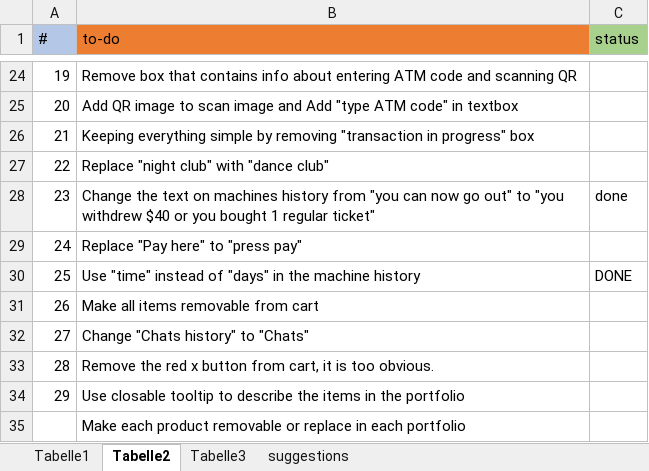
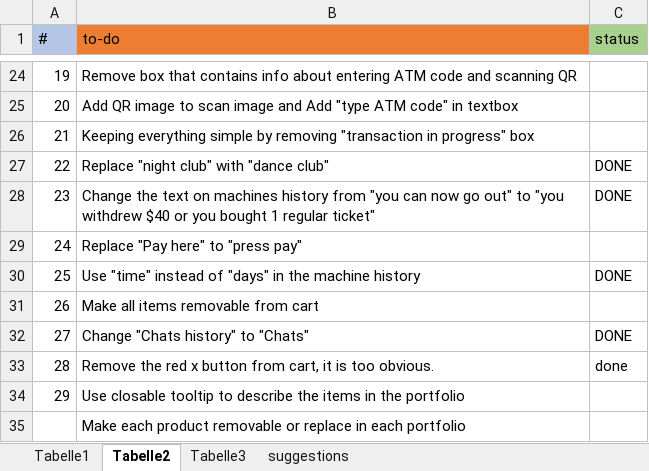
Before and after one commit to didagu/kwittup_ui_mockup, an Excel workbook: todo.xlsx, sheet Tabelle2, drawn as a sheet; only a part is shown, gaps mark what is left out; values as stored, in another font and other column widths than the file's, no borders; the diff covers the shown part only; the diff names each change by its address in the sheet, - before the commit and + after, or states it on an @@ line.

```diff
--- a/todo.xlsx (sheet Tabelle2)
+++ b/todo.xlsx (sheet Tabelle2)
-C27 (status): (empty)
+C27 (status): DONE
-C28 (status): done
+C28 (status): DONE
-C32 (status): (empty)
+C32 (status): DONE
-C33 (status): (empty)
+C33 (status): done
```
Also changed, not shown: 12 edited cells and cell formats elsewhere in this sheet, 2 other files.
